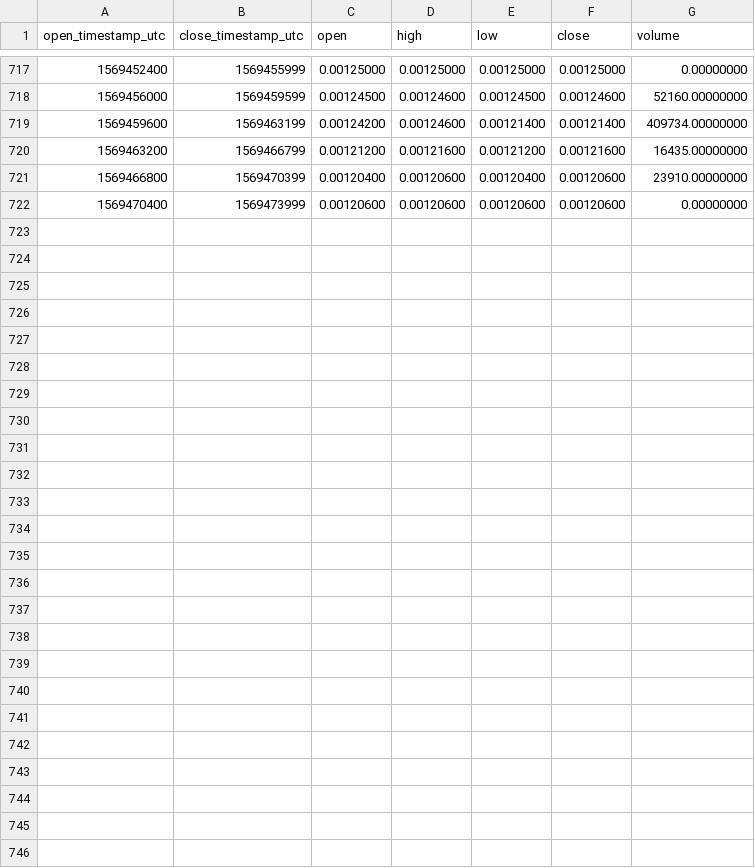
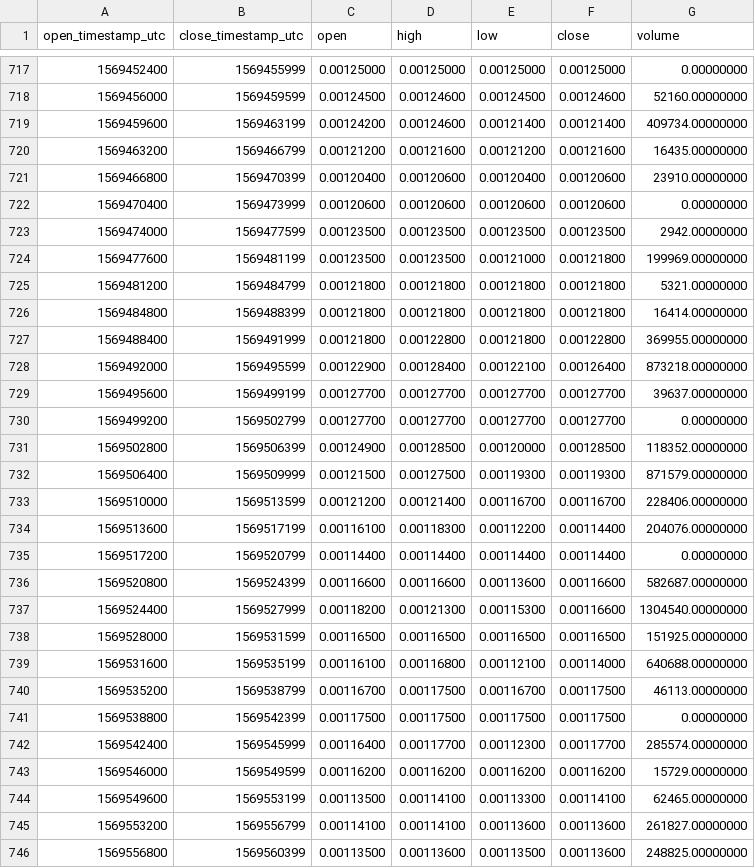
Before and after one commit to cryptobigbro/binance-KEYUSDT, a CSV file: binance-KEYUSDT-1h.csv, drawn as a sheet; only a part is shown, gaps mark what is left out.

Commit message:
Update OHLCV data.

```diff
--- a/binance-KEYUSDT-1h.csv
+++ b/binance-KEYUSDT-1h.csv
@@ -722 +722,25 @@ open_timestamp_utc,close_timestamp_utc,open,high,low,close,volume
 1569470400,1569473999,0.00120600,0.00120600,0.00120600,0.00120600,0.00000000
+1569474000,1569477599,0.00123500,0.00123500,0.00123500,0.00123500,2942.00000000
+1569477600,1569481199,0.00123500,0.00123500,0.00121000,0.00121800,199969.00000000
+1569481200,1569484799,0.00121800,0.00121800,0.00121800,0.00121800,5321.00000000
+1569484800,1569488399,0.00121800,0.00121800,0.00121800,0.00121800,16414.00000000
+1569488400,1569491999,0.00121800,0.00122800,0.00121800,0.00122800,369955.00000000
+1569492000,1569495599,0.00122900,0.00128400,0.00122100,0.00126400,873218.00000000
+1569495600,1569499199,0.00127700,0.00127700,0.00127700,0.00127700,39637.00000000
+1569499200,1569502799,0.00127700,0.00127700,0.00127700,0.00127700,0.00000000
+1569502800,1569506399,0.00124900,0.00128500,0.00120000,0.00128500,118352.00000000
+1569506400,1569509999,0.00121500,0.00127500,0.00119300,0.00119300,871579.00000000
+1569510000,1569513599,0.00121200,0.00121400,0.00116700,0.00116700,228406.00000000
+1569513600,1569517199,0.00116100,0.00118300,0.00112200,0.00114400,204076.00000000
+1569517200,1569520799,0.00114400,0.00114400,0.00114400,0.00114400,0.00000000
+1569520800,1569524399,0.00116600,0.00116600,0.00113600,0.00116600,582687.00000000
+1569524400,1569527999,0.00118200,0.00121300,0.00115300,0.00116600,1304540.00000000
+1569528000,1569531599,0.00116500,0.00116500,0.00116500,0.00116500,151925.00000000
+1569531600,1569535199,0.00116100,0.00116800,0.00112100,0.00114000,640688.00000000
+1569535200,1569538799,0.00116700,0.00117500,0.00116700,0.00117500,46113.00000000
+1569538800,1569542399,0.00117500,0.00117500,0.00117500,0.00117500,0.00000000
+1569542400,1569545999,0.00116400,0.00117700,0.00112300,0.00117700,285574.00000000
+1569546000,1569549599,0.00116200,0.00116200,0.00116200,0.00116200,15729.00000000
+1569549600,1569553199,0.00113500,0.00114100,0.00113300,0.00114100,62465.00000000
+1569553200,1569556799,0.00114100,0.00114100,0.00113600,0.00113600,261827.00000000
+1569556800,1569560399,0.00113500,0.00113600,0.00113500,0.00113600,248825.00000000
```
Also changed, not shown: binance-KEYUSDT-1d.csv, 1 other file.
